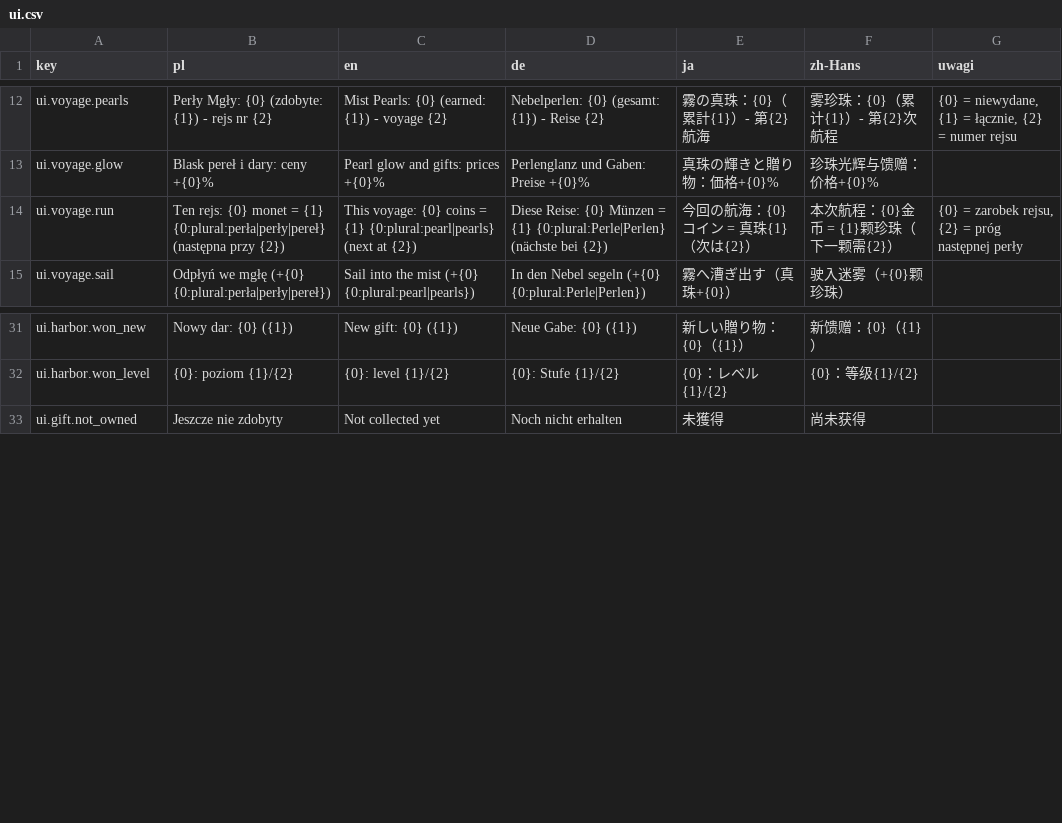
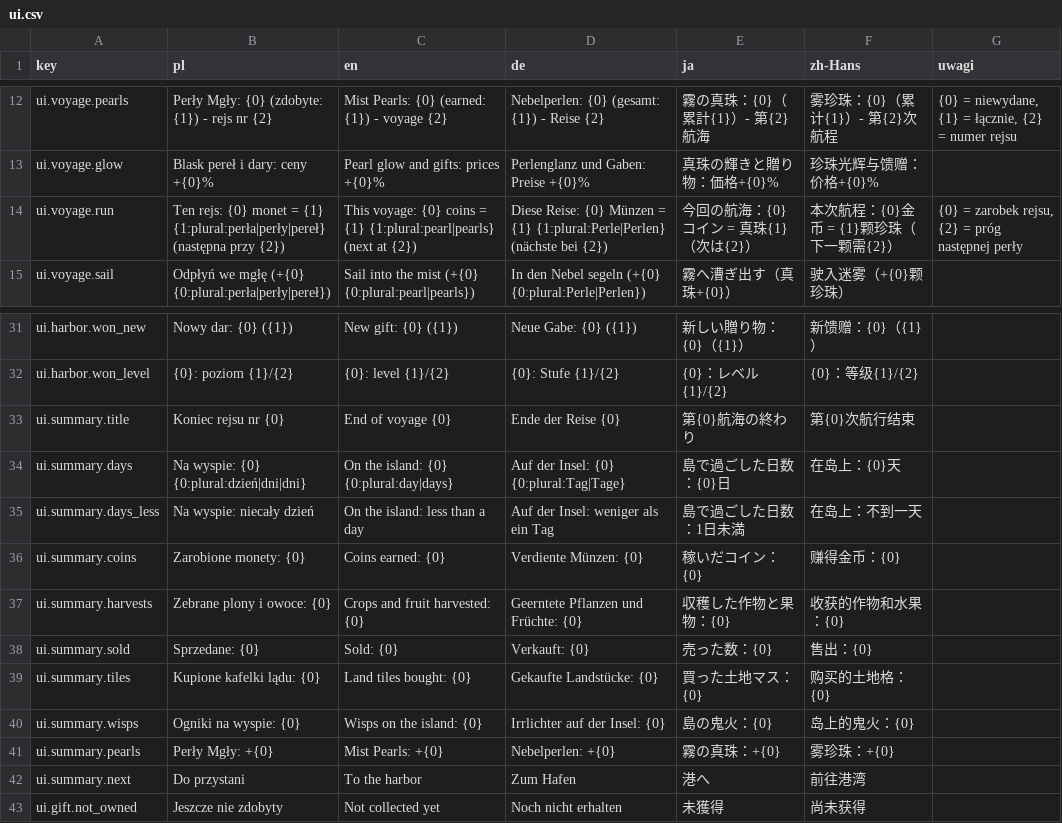
Before and after one commit to Eziek/Eziek, a CSV file: Assets/_Project/Localization/ui.csv, drawn as a sheet; only a part is shown, gaps mark what is left out.

```diff
--- a/Assets/_Project/Localization/ui.csv
+++ b/Assets/_Project/Localization/ui.csv
@@ -13,3 +13,3 @@ ui.voyage.pearls,Perły Mgły: {0} (zdobyte: {1}) - rejs nr {2},Mist Pearls: {0}
 ui.voyage.glow,Blask pereł i dary: ceny +{0}%,Pearl glow and gifts: prices +{0}%,Perlenglanz und Gaben: Preise +{0}%,真珠の輝きと贈り物：価格+{0}%,珍珠光辉与馈赠：价格+{0}%,
-ui.voyage.run,Ten rejs: {0} monet = {1} {0:plural:perła|perły|pereł} (następna przy {2}),This voyage: {0} coins = {1} {0:plural:pearl|pearls} (next at {2}),Diese Reise: {0} Münzen = {1} {0:plural:Perle|Perlen} (nächste bei {2}),今回の航海：{0}コイン = 真珠{1}（次は{2}）,本次航程：{0}金币 = {1}颗珍珠（下一颗需{2}）,"{0} = zarobek rejsu, {2} = próg następnej perły"
+ui.voyage.run,Ten rejs: {0} monet = {1} {1:plural:perła|perły|pereł} (następna przy {2}),This voyage: {0} coins = {1} {1:plural:pearl|pearls} (next at {2}),Diese Reise: {0} Münzen = {1} {1:plural:Perle|Perlen} (nächste bei {2}),今回の航海：{0}コイン = 真珠{1}（次は{2}）,本次航程：{0}金币 = {1}颗珍珠（下一颗需{2}）,"{0} = zarobek rejsu, {2} = próg następnej perły"
 ui.voyage.sail,Odpłyń we mgłę (+{0} {0:plural:perła|perły|pereł}),Sail into the mist (+{0} {0:plural:pearl|pearls}),In den Nebel segeln (+{0} {0:plural:Perle|Perlen}),霧へ漕ぎ出す（真珠+{0}）,驶入迷雾（+{0}颗珍珠）,
@@ -32,2 +32,12 @@ ui.harbor.won_new,Nowy dar: {0} ({1}),New gift: {0} ({1}),Neue Gabe: {0} ({1}),
 ui.harbor.won_level,{0}: poziom {1}/{2},{0}: level {1}/{2},{0}: Stufe {1}/{2},{0}：レベル{1}/{2},{0}：等级{1}/{2},
+ui.summary.title,Koniec rejsu nr {0},End of voyage {0},Ende der Reise {0},第{0}航海の終わり,第{0}次航行结束,
+ui.summary.days,Na wyspie: {0} {0:plural:dzień|dni|dni},On the island: {0} {0:plural:day|days},Auf der Insel: {0} {0:plural:Tag|Tage},島で過ごした日数：{0}日,在岛上：{0}天,
+ui.summary.days_less,Na wyspie: niecały dzień,On the island: less than a day,Auf der Insel: weniger als ein Tag,島で過ごした日数：1日未満,在岛上：不到一天,
+ui.summary.coins,Zarobione monety: {0},Coins earned: {0},Verdiente Münzen: {0},稼いだコイン：{0},赚得金币：{0},
+ui.summary.harvests,Zebrane plony i owoce: {0},Crops and fruit harvested: {0},Geerntete Pflanzen und Früchte: {0},収穫した作物と果物：{0},收获的作物和水果：{0},
+ui.summary.sold,Sprzedane: {0},Sold: {0},Verkauft: {0},売った数：{0},售出：{0},
+ui.summary.tiles,Kupione kafelki lądu: {0},Land tiles bought: {0},Gekaufte Landstücke: {0},買った土地マス：{0},购买的土地格：{0},
+ui.summary.wisps,Ogniki na wyspie: {0},Wisps on the island: {0},Irrlichter auf der Insel: {0},島の鬼火：{0},岛上的鬼火：{0},
+ui.summary.pearls,Perły Mgły: +{0},Mist Pearls: +{0},Nebelperlen: +{0},霧の真珠：+{0},雾珍珠：+{0},
+ui.summary.next,Do przystani,To the harbor,Zum Hafen,港へ,前往港湾,
 ui.gift.not_owned,Jeszcze nie zdobyty,Not collected yet,Noch nicht erhalten,未獲得,尚未获得,
```
Also changed, not shown: Assets/_Project/Localization/game.csv, 21 other files.
